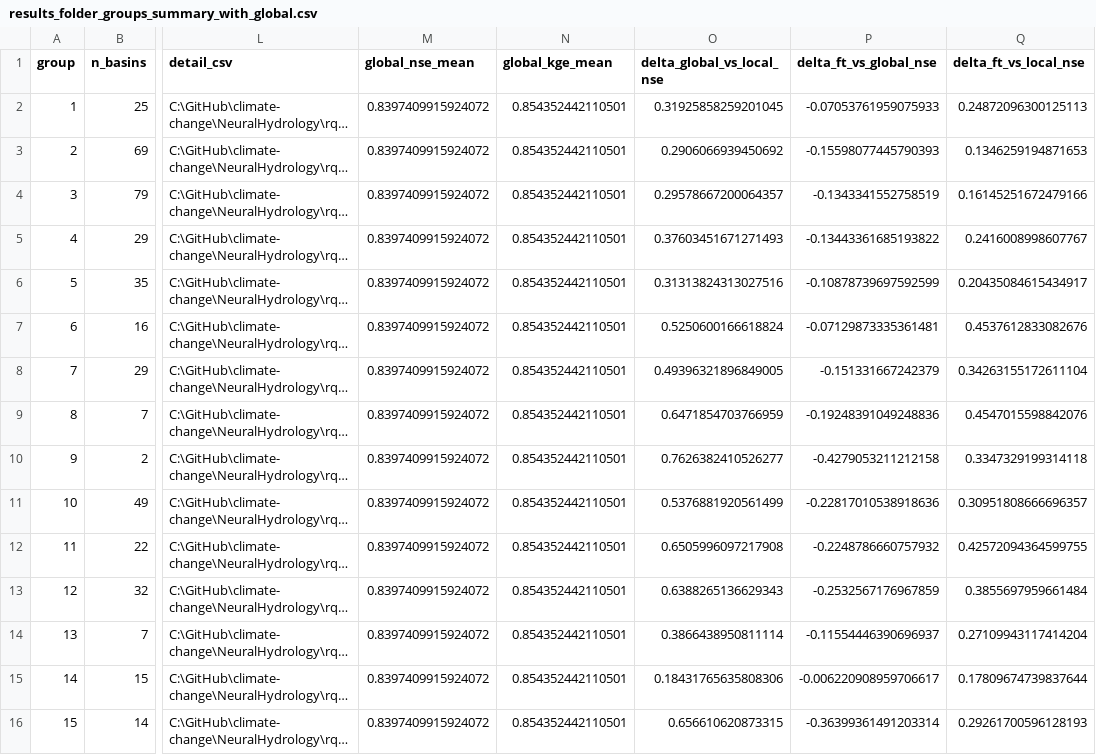
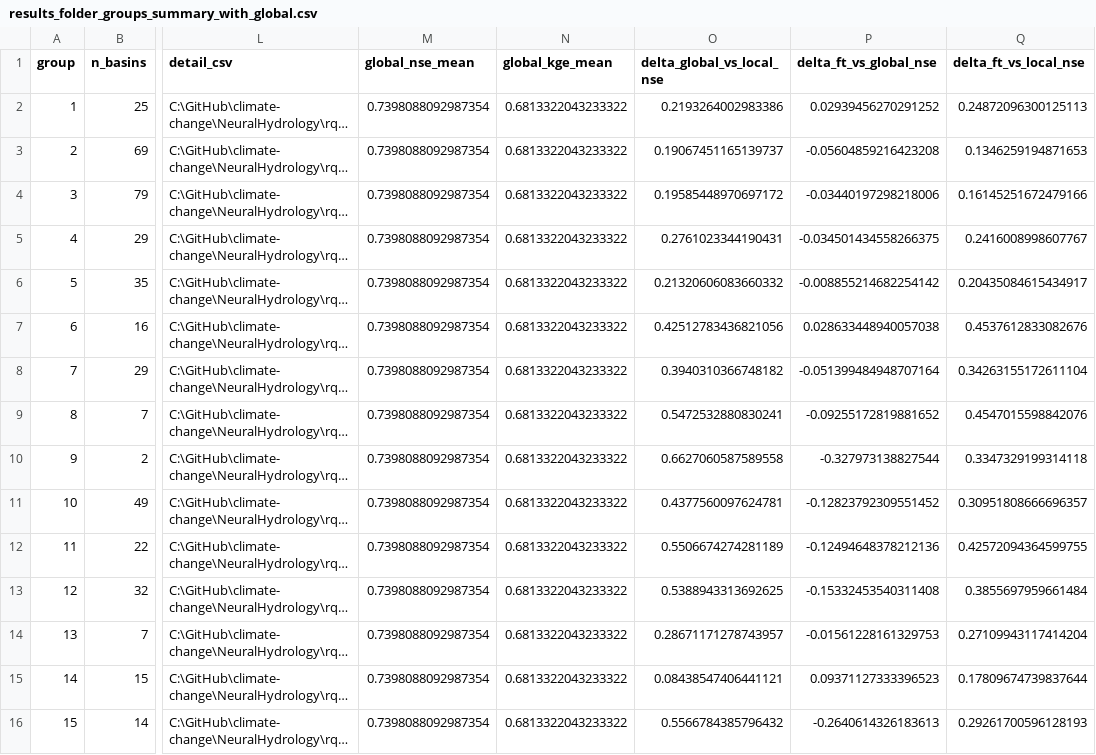
Before and after one commit to yuxinqiu9/NeuralHydrology, a CSV file: rq3_finetune/results_folder_groups_summary_with_global.csv, drawn as a sheet; only a part is shown, gaps mark what is left out; long unchanged cells end in …; the diff covers the shown part only; the diff names each change by its address in the sheet, - before the commit and + after, or states it on an @@ line.

```diff
--- a/rq3_finetune/results_folder_groups_summary_with_global.csv
+++ b/rq3_finetune/results_folder_groups_summary_with_global.csv
-M2:M16 (global_nse_mean): 0.8397409915924072
+M2:M16 (global_nse_mean): 0.7398088092987354
-N2:N16 (global_kge_mean): 0.854352442110501
+N2:N16 (global_kge_mean): 0.6813322043233322
-O2 (delta_global_vs_local_nse): 0.31925858259201045
+O2 (delta_global_vs_local_nse): 0.2193264002983386
-P2 (delta_ft_vs_global_nse): -0.07053761959075933
+P2 (delta_ft_vs_global_nse): 0.02939456270291252
-O3 (delta_global_vs_local_nse): 0.2906066939450692
+O3 (delta_global_vs_local_nse): 0.19067451165139737
-P3 (delta_ft_vs_global_nse): -0.15598077445790393
+P3 (delta_ft_vs_global_nse): -0.05604859216423208
-O4 (delta_global_vs_local_nse): 0.29578667200064357
+O4 (delta_global_vs_local_nse): 0.19585448970697172
-P4 (delta_ft_vs_global_nse): -0.1343341552758519
+P4 (delta_ft_vs_global_nse): -0.03440197298218006
-O5 (delta_global_vs_local_nse): 0.37603451671271493
+O5 (delta_global_vs_local_nse): 0.2761023344190431
-P5 (delta_ft_vs_global_nse): -0.13443361685193822
+P5 (delta_ft_vs_global_nse): -0.034501434558266375
-O6 (delta_global_vs_local_nse): 0.31313824313027516
+O6 (delta_global_vs_local_nse): 0.21320606083660332
-P6 (delta_ft_vs_global_nse): -0.10878739697592599
+P6 (delta_ft_vs_global_nse): -0.008855214682254142
-O7 (delta_global_vs_local_nse): 0.5250600166618824
+O7 (delta_global_vs_local_nse): 0.42512783436821056
-P7 (delta_ft_vs_global_nse): -0.07129873335361481
+P7 (delta_ft_vs_global_nse): 0.028633448940057038
-O8 (delta_global_vs_local_nse): 0.49396321896849005
+O8 (delta_global_vs_local_nse): 0.3940310366748182
-P8 (delta_ft_vs_global_nse): -0.151331667242379
+P8 (delta_ft_vs_global_nse): -0.051399484948707164
-O9 (delta_global_vs_local_nse): 0.6471854703766959
+O9 (delta_global_vs_local_nse): 0.5472532880830241
-P9 (delta_ft_vs_global_nse): -0.19248391049248836
+P9 (delta_ft_vs_global_nse): -0.09255172819881652
-O10 (delta_global_vs_local_nse): 0.7626382410526277
+O10 (delta_global_vs_local_nse): 0.6627060587589558
-P10 (delta_ft_vs_global_nse): -0.4279053211212158
+P10 (delta_ft_vs_global_nse): -0.327973138827544
-O11 (delta_global_vs_local_nse): 0.5376881920561499
+O11 (delta_global_vs_local_nse): 0.4377560097624781
-P11 (delta_ft_vs_global_nse): -0.22817010538918636
+P11 (delta_ft_vs_global_nse): -0.12823792309551452
-O12 (delta_global_vs_local_nse): 0.6505996097217908
+O12 (delta_global_vs_local_nse): 0.5506674274281189
-P12 (delta_ft_vs_global_nse): -0.2248786660757932
+P12 (delta_ft_vs_global_nse): -0.12494648378212136
-O13 (delta_global_vs_local_nse): 0.6388265136629343
+O13 (delta_global_vs_local_nse): 0.5388943313692625
-P13 (delta_ft_vs_global_nse): -0.2532567176967859
+P13 (delta_ft_vs_global_nse): -0.15332453540311408
-O14 (delta_global_vs_local_nse): 0.3866438950811114
+O14 (delta_global_vs_local_nse): 0.28671171278743957
-P14 (delta_ft_vs_global_nse): -0.11554446390696937
+P14 (delta_ft_vs_global_nse): -0.01561228161329753
-O15 (delta_global_vs_local_nse): 0.18431765635808306
+O15 (delta_global_vs_local_nse): 0.08438547406441121
-P15 (delta_ft_vs_global_nse): -0.006220908959706617
+P15 (delta_ft_vs_global_nse): 0.09371127333396523
-O16 (delta_global_vs_local_nse): 0.656610620873315
+O16 (delta_global_vs_local_nse): 0.5566784385796432
-P16 (delta_ft_vs_global_nse): -0.36399361491203314
+P16 (delta_ft_vs_global_nse): -0.2640614326183613
```
Also changed, not shown: 12 edited cells elsewhere in this file, 14 other files.
